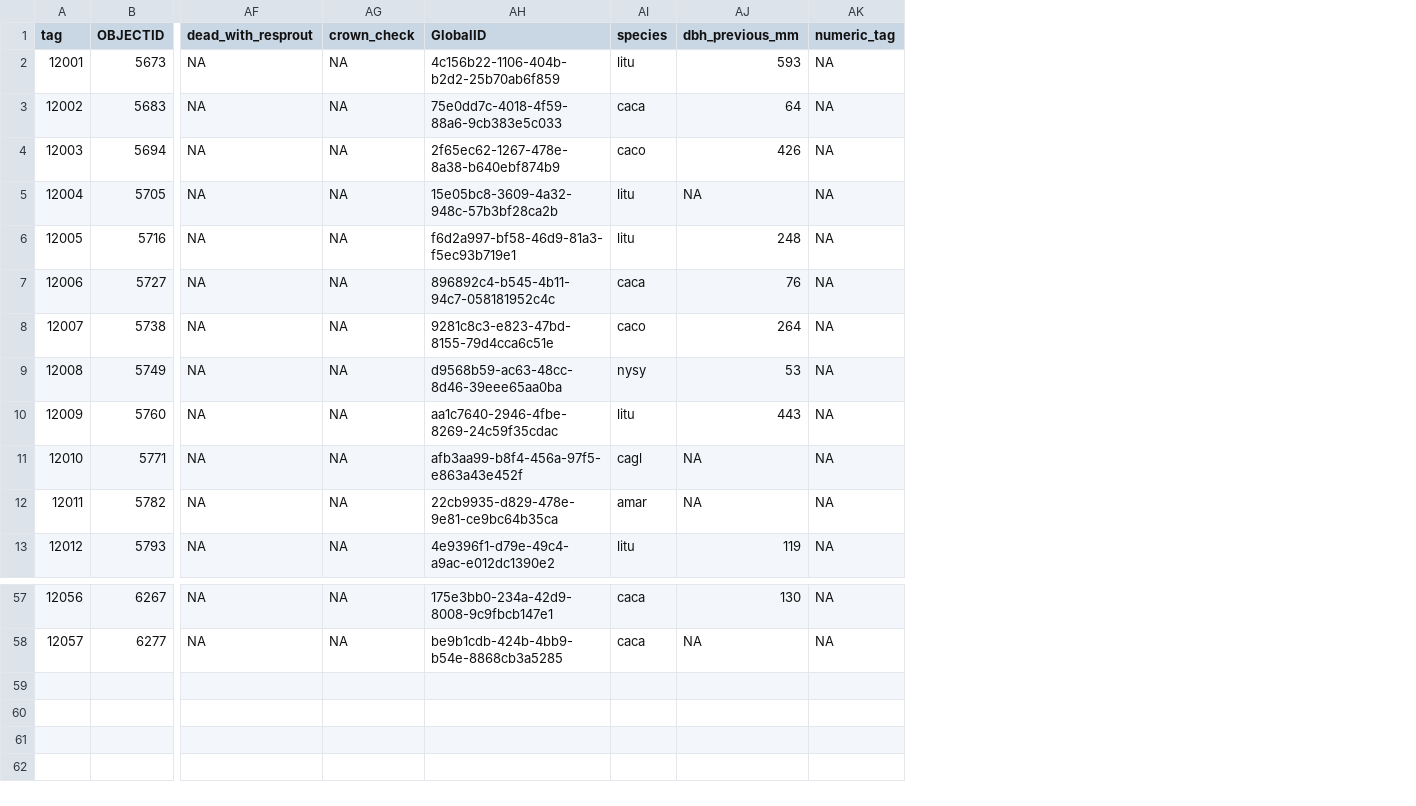
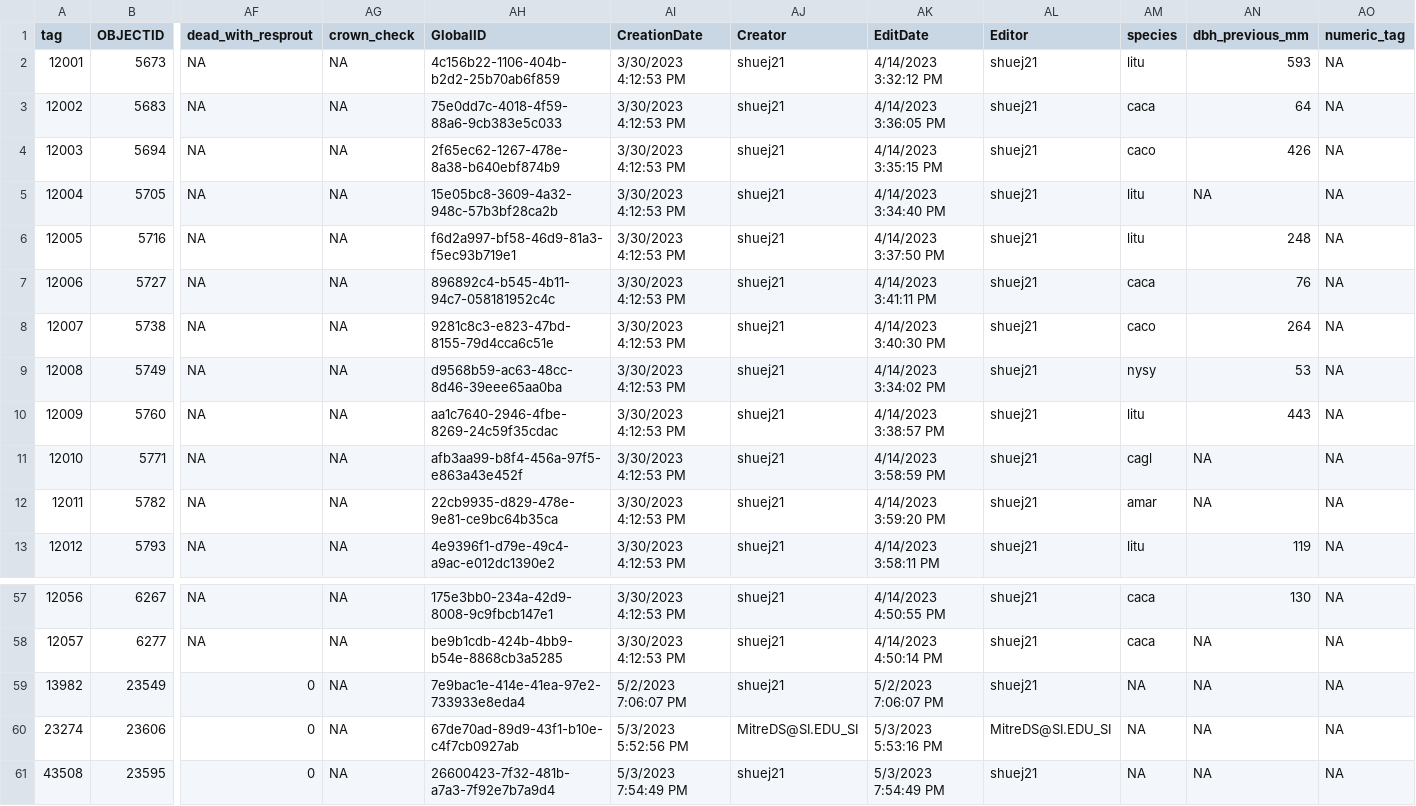
Before and after one commit to SCBI-ForestGEO/2023census, a CSV file: processed_data/scbi.stem4.csv, drawn as a sheet; only a part is shown, gaps mark what is left out; rows hold the shown columns only; the diff names each change by its address in the sheet, - before the commit and + after, or states it on an @@ line.

```diff
--- a/processed_data/scbi.stem4.csv
+++ b/processed_data/scbi.stem4.csv
+column AI (CreationDate), rows 2-13: all 3/30/2023 4:12:53 PM; rows 57-58: 3/30/2023 4:12:53 PM | 3/30/2023 4:12:53 PM
+column AJ (Creator), rows 2-13: all shuej21; rows 57-58: shuej21 | shuej21
+column AK (EditDate), rows 2-13: 4/14/2023 3:32:12 PM | 4/14/2023 3:36:05 PM | 4/14/2023 3:35:15 PM | 4/14/2023 3:34:40 PM | 4/14/2023 3:37:50 PM | 4/14/2023 3:41:11 PM | 4/14/2023 3:40:30 PM | 4/14/2023 3:34:02 PM | 4/14/2023 3:38:57 PM | 4/14/2023 3:58:59 PM | 4/14/2023 3:59:20 PM | 4/14/2023 3:58:11 PM; rows 57-58: 4/14/2023 4:50:55 PM | 4/14/2023 4:50:14 PM
+column AL (Editor), rows 2-13: all shuej21; rows 57-58: shuej21 | shuej21
+row 59: 13982 | 23549 | 0 | NA | 7e9bac1e-414e-41ea-97e2-733933e8eda4 | 5/2/2023 7:06:07 PM | shuej21 | 5/2/2023 7:06:07 PM | shuej21 | NA | NA | NA
+row 60: 23274 | 23606 | 0 | NA | 67de70ad-89d9-43f1-b10e-c4f7cb0927ab | 5/3/2023 5:52:56 PM | MitreDS@SI.EDU_SI | 5/3/2023 5:53:16 PM | MitreDS@SI.EDU_SI | NA | NA | NA
+row 61: 43508 | 23595 | 0 | NA | 26600423-7f32-481b-a7a3-7f92e7b7a9d4 | 5/3/2023 7:54:49 PM | shuej21 | 5/3/2023 7:54:49 PM | shuej21 | NA | NA | NA
```
Also changed, not shown: QAQC_reports/allWarnings.csv, QAQC_reports/quadErrorSummary.csv, 5 other files.
